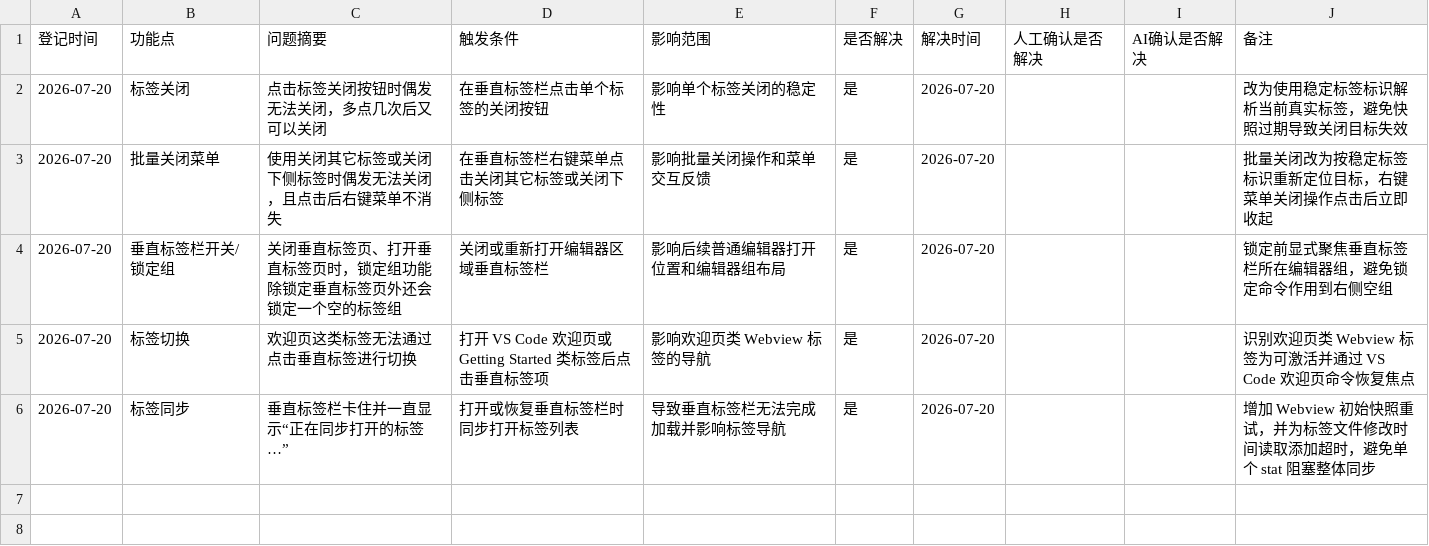
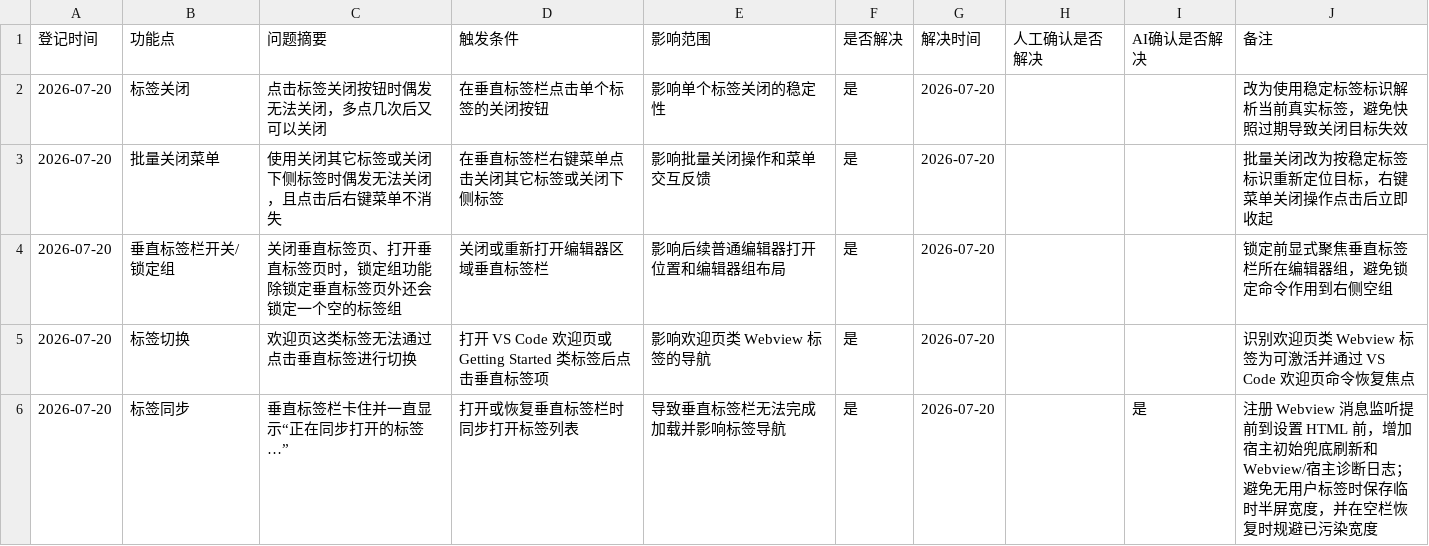
Before and after one commit to laikang287/vscode-vertical-tabs-inside-editor-area, a CSV file: bug_list.csv, drawn as a sheet.

```diff
--- a/bug_list.csv
+++ b/bug_list.csv
@@ -5,2 +5,2 @@
 2026-07-20,标签切换,欢迎页这类标签无法通过点击垂直标签进行切换,打开 VS Code 欢迎页或 Getting Started 类标签后点击垂直标签项,影响欢迎页类 Webview 标签的导航,是,2026-07-20,,,识别欢迎页类 Webview 标签为可激活并通过 VS Code 欢迎页命令恢复焦点
-2026-07-20,标签同步,垂直标签栏卡住并一直显示“正在同步打开的标签…”,打开或恢复垂直标签栏时同步打开标签列表,导致垂直标签栏无法完成加载并影响标签导航,是,2026-07-20,,,增加 Webview 初始快照重试，并为标签文件修改时间读取添加超时，避免单个 stat 阻塞整体同步
+2026-07-20,标签同步,垂直标签栏卡住并一直显示“正在同步打开的标签…”,打开或恢复垂直标签栏时同步打开标签列表,导致垂直标签栏无法完成加载并影响标签导航,是,2026-07-20,,是,注册 Webview 消息监听提前到设置 HTML 前，增加宿主初始兜底刷新和 Webview/宿主诊断日志；避免无用户标签时保存临时半屏宽度，并在空栏恢复时规避已污染宽度
```
Also changed, not shown: 6 other files.
